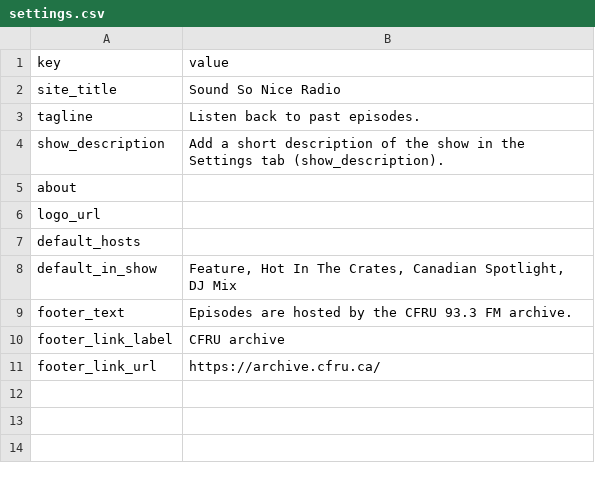
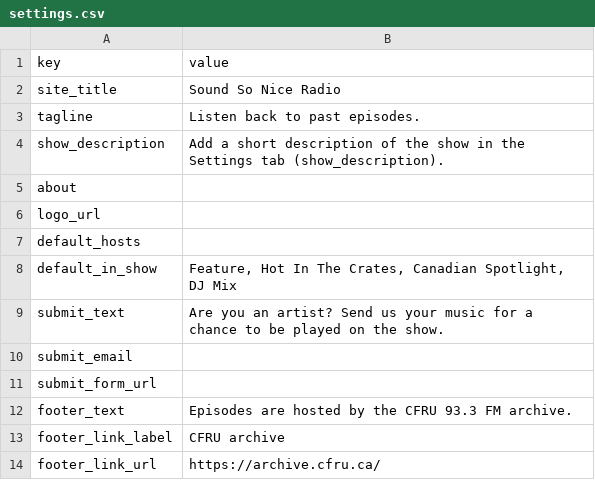
Before and after one commit to eddiegoboom/sound-so-nice-radio, a CSV file: public/content/settings.csv, drawn as a sheet.

```diff
--- a/public/content/settings.csv
+++ b/public/content/settings.csv
@@ -8,2 +8,5 @@ default_hosts,
 default_in_show,"Feature, Hot In The Crates, Canadian Spotlight, DJ Mix"
+submit_text,Are you an artist? Send us your music for a chance to be played on the show.
+submit_email,
+submit_form_url,
 footer_text,Episodes are hosted by the CFRU 93.3 FM archive.
```
Also changed, not shown: 4 other files.
